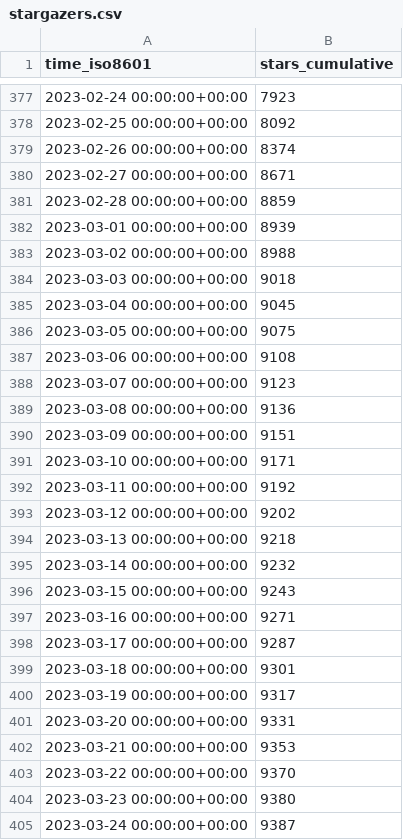
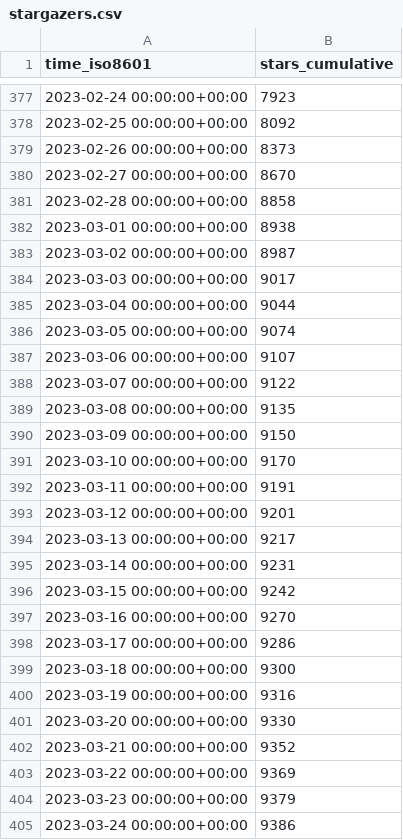
Before and after one commit to sarvex/immich, a CSV file: immich-app/immich/ghrs-data/stargazers.csv, drawn as a sheet; only a part is shown, gaps mark what is left out; the diff covers the shown part only.

```diff
--- a/immich-app/immich/ghrs-data/stargazers.csv
+++ b/immich-app/immich/ghrs-data/stargazers.csv
@@ -378,28 +378,28 @@ time_iso8601,stars_cumulative
 2023-02-25 00:00:00+00:00,8092
-2023-02-26 00:00:00+00:00,8374
-2023-02-27 00:00:00+00:00,8671
-2023-02-28 00:00:00+00:00,8859
-2023-03-01 00:00:00+00:00,8939
-2023-03-02 00:00:00+00:00,8988
-2023-03-03 00:00:00+00:00,9018
-2023-03-04 00:00:00+00:00,9045
-2023-03-05 00:00:00+00:00,9075
-2023-03-06 00:00:00+00:00,9108
-2023-03-07 00:00:00+00:00,9123
-2023-03-08 00:00:00+00:00,9136
-2023-03-09 00:00:00+00:00,9151
-2023-03-10 00:00:00+00:00,9171
-2023-03-11 00:00:00+00:00,9192
-2023-03-12 00:00:00+00:00,9202
-2023-03-13 00:00:00+00:00,9218
-2023-03-14 00:00:00+00:00,9232
-2023-03-15 00:00:00+00:00,9243
-2023-03-16 00:00:00+00:00,9271
-2023-03-17 00:00:00+00:00,9287
-2023-03-18 00:00:00+00:00,9301
-2023-03-19 00:00:00+00:00,9317
-2023-03-20 00:00:00+00:00,9331
-2023-03-21 00:00:00+00:00,9353
-2023-03-22 00:00:00+00:00,9370
-2023-03-23 00:00:00+00:00,9380
-2023-03-24 00:00:00+00:00,9387
+2023-02-26 00:00:00+00:00,8373
+2023-02-27 00:00:00+00:00,8670
+2023-02-28 00:00:00+00:00,8858
+2023-03-01 00:00:00+00:00,8938
+2023-03-02 00:00:00+00:00,8987
+2023-03-03 00:00:00+00:00,9017
+2023-03-04 00:00:00+00:00,9044
+2023-03-05 00:00:00+00:00,9074
+2023-03-06 00:00:00+00:00,9107
+2023-03-07 00:00:00+00:00,9122
+2023-03-08 00:00:00+00:00,9135
+2023-03-09 00:00:00+00:00,9150
+2023-03-10 00:00:00+00:00,9170
+2023-03-11 00:00:00+00:00,9191
+2023-03-12 00:00:00+00:00,9201
+2023-03-13 00:00:00+00:00,9217
+2023-03-14 00:00:00+00:00,9231
+2023-03-15 00:00:00+00:00,9242
+2023-03-16 00:00:00+00:00,9270
+2023-03-17 00:00:00+00:00,9286
+2023-03-18 00:00:00+00:00,9300
+2023-03-19 00:00:00+00:00,9316
+2023-03-20 00:00:00+00:00,9330
+2023-03-21 00:00:00+00:00,9352
+2023-03-22 00:00:00+00:00,9369
+2023-03-23 00:00:00+00:00,9379
+2023-03-24 00:00:00+00:00,9386
```
Also changed, not shown: 1 added row and 8 edited cells elsewhere in this file, immich-app/immich/ghrs-data/forks.csv.
